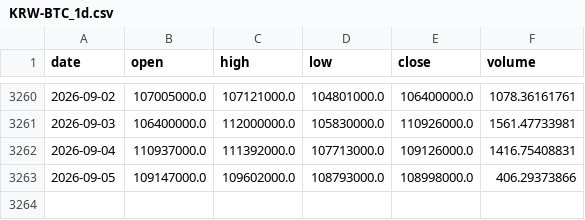
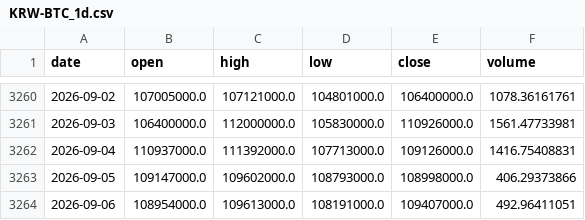
Before and after one commit to getjogak-sketch/deadoralive, a CSV file: data/KRW-BTC_1d.csv, drawn as a sheet; only a part is shown, gaps mark what is left out.

Commit message:
weekly: refresh data/results/site (2026-09-07)

```diff
--- a/data/KRW-BTC_1d.csv
+++ b/data/KRW-BTC_1d.csv
@@ -3263 +3263,2 @@ date,open,high,low,close,volume
 2026-09-05,109147000.0,109602000.0,108793000.0,108998000.0,406.29373866
+2026-09-06,108954000.0,109613000.0,108191000.0,109407000.0,492.96411051
```
Also changed, not shown: data/BTCUSD_1d.csv, data/ETHUSD_1d.csv, 29 other files.
